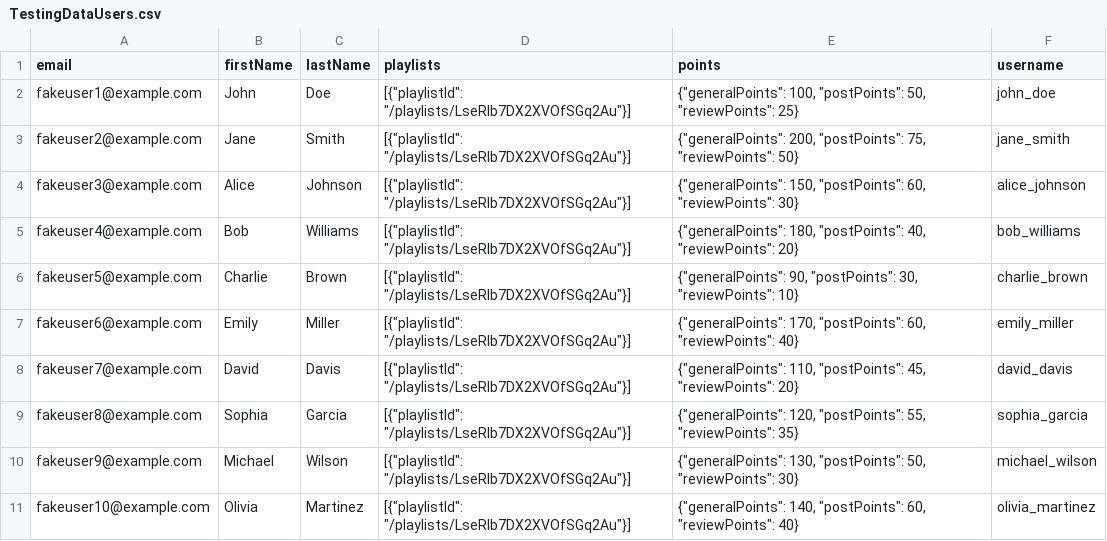
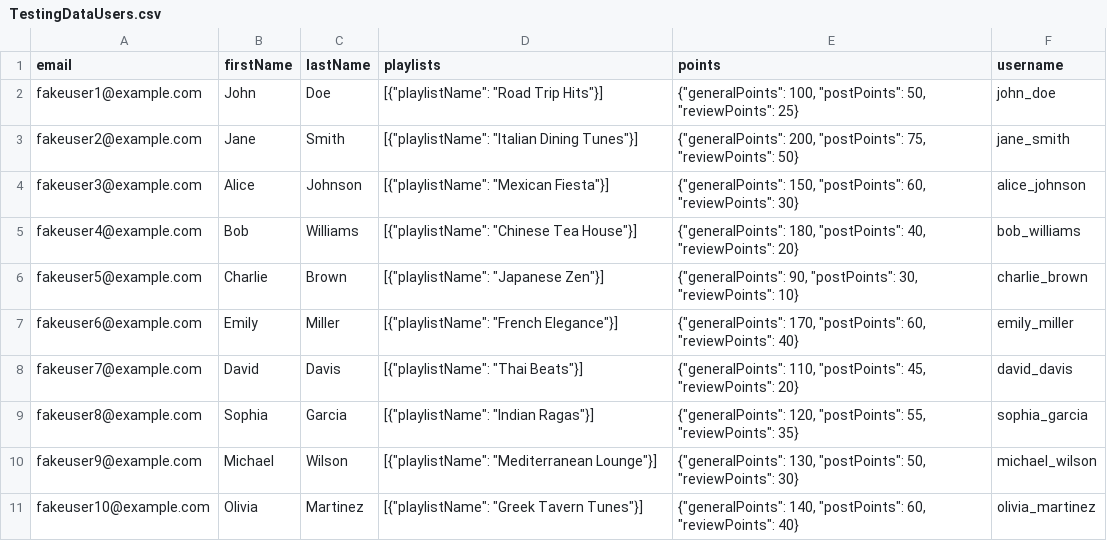
Before and after one commit to ffang0224/ppds-team-5, a CSV file: TestingDataUsers.csv, drawn as a sheet.

Commit message:
Update TestingDataUsers.csv
Changed the contents of playlist column from playlistID to playlist name, as playlist name is stored in TestingDataPlaylists.csv and there is no playlistID in there

```diff
--- a/TestingDataUsers.csv
+++ b/TestingDataUsers.csv
@@ -1,11 +1,11 @@
 email,firstName,lastName,playlists,points,username
-fakeuser1@example.com,John,Doe,"[{""playlistId"": ""/playlists/LseRlb7DX2XVOfSGq2Au""}]","{""generalPoints"": 100, ""postPoints"": 50, ""reviewPoints"": 25}",john_doe
-fakeuser2@example.com,Jane,Smith,"[{""playlistId"": ""/playlists/LseRlb7DX2XVOfSGq2Au""}]","{""generalPoints"": 200, ""postPoints"": 75, ""reviewPoints"": 50}",jane_smith
-fakeuser3@example.com,Alice,Johnson,"[{""playlistId"": ""/playlists/LseRlb7DX2XVOfSGq2Au""}]","{""generalPoints"": 150, ""postPoints"": 60, ""reviewPoints"": 30}",alice_johnson
-fakeuser4@example.com,Bob,Williams,"[{""playlistId"": ""/playlists/LseRlb7DX2XVOfSGq2Au""}]","{""generalPoints"": 180, ""postPoints"": 40, ""reviewPoints"": 20}",bob_williams
-fakeuser5@example.com,Charlie,Brown,"[{""playlistId"": ""/playlists/LseRlb7DX2XVOfSGq2Au""}]","{""generalPoints"": 90, ""postPoints"": 30, ""reviewPoints"": 10}",charlie_brown
-fakeuser6@example.com,Emily,Miller,"[{""playlistId"": ""/playlists/LseRlb7DX2XVOfSGq2Au""}]","{""generalPoints"": 170, ""postPoints"": 60, ""reviewPoints"": 40}",emily_miller
-fakeuser7@example.com,David,Davis,"[{""playlistId"": ""/playlists/LseRlb7DX2XVOfSGq2Au""}]","{""generalPoints"": 110, ""postPoints"": 45, ""reviewPoints"": 20}",david_davis
-fakeuser8@example.com,Sophia,Garcia,"[{""playlistId"": ""/playlists/LseRlb7DX2XVOfSGq2Au""}]","{""generalPoints"": 120, ""postPoints"": 55, ""reviewPoints"": 35}",sophia_garcia
-fakeuser9@example.com,Michael,Wilson,"[{""playlistId"": ""/playlists/LseRlb7DX2XVOfSGq2Au""}]","{""generalPoints"": 130, ""postPoints"": 50, ""reviewPoints"": 30}",michael_wilson
-fakeuser10@example.com,Olivia,Martinez,"[{""playlistId"": ""/playlists/LseRlb7DX2XVOfSGq2Au""}]","{""generalPoints"": 140, ""postPoints"": 60, ""reviewPoints"": 40}",olivia_martinez
+fakeuser1@example.com,John,Doe,"[{""playlistName"": ""Road Trip Hits""}]","{""generalPoints"": 100, ""postPoints"": 50, ""reviewPoints"": 25}",john_doe
+fakeuser2@example.com,Jane,Smith,"[{""playlistName"": ""Italian Dining Tunes""}]","{""generalPoints"": 200, ""postPoints"": 75, ""reviewPoints"": 50}",jane_smith
+fakeuser3@example.com,Alice,Johnson,"[{""playlistName"": ""Mexican Fiesta""}]","{""generalPoints"": 150, ""postPoints"": 60, ""reviewPoints"": 30}",alice_johnson
+fakeuser4@example.com,Bob,Williams,"[{""playlistName"": ""Chinese Tea House""}]","{""generalPoints"": 180, ""postPoints"": 40, ""reviewPoints"": 20}",bob_williams
+fakeuser5@example.com,Charlie,Brown,"[{""playlistName"": ""Japanese Zen""}]","{""generalPoints"": 90, ""postPoints"": 30, ""reviewPoints"": 10}",charlie_brown
+fakeuser6@example.com,Emily,Miller,"[{""playlistName"": ""French Elegance""}]","{""generalPoints"": 170, ""postPoints"": 60, ""reviewPoints"": 40}",emily_miller
+fakeuser7@example.com,David,Davis,"[{""playlistName"": ""Thai Beats""}]","{""generalPoints"": 110, ""postPoints"": 45, ""reviewPoints"": 20}",david_davis
+fakeuser8@example.com,Sophia,Garcia,"[{""playlistName"": ""Indian Ragas""}]","{""generalPoints"": 120, ""postPoints"": 55, ""reviewPoints"": 35}",sophia_garcia
+fakeuser9@example.com,Michael,Wilson,"[{""playlistName"": ""Mediterranean Lounge""}]","{""generalPoints"": 130, ""postPoints"": 50, ""reviewPoints"": 30}",michael_wilson
+fakeuser10@example.com,Olivia,Martinez,"[{""playlistName"": ""Greek Tavern Tunes""}]","{""generalPoints"": 140, ""postPoints"": 60, ""reviewPoints"": 40}",olivia_martinez
```
